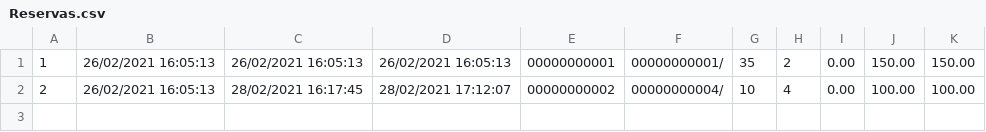
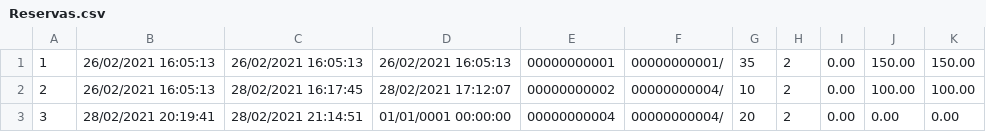
Before and after one commit to FelipeHitsu/HMS-Techer, a CSV file: HMS-Techer/Dados/Tabelas/Reservas.csv, drawn as a sheet.

```diff
--- a/HMS-Techer/Dados/Tabelas/Reservas.csv
+++ b/HMS-Techer/Dados/Tabelas/Reservas.csv
@@ -1,2 +1,3 @@
 1,26/02/2021 16:05:13,26/02/2021 16:05:13,26/02/2021 16:05:13,00000000001,00000000001/,35,2,0.00,150.00,150.00
-2,26/02/2021 16:05:13,28/02/2021 16:17:45,28/02/2021 17:12:07,00000000002,00000000004/,10,4,0.00,100.00,100.00
+2,26/02/2021 16:05:13,28/02/2021 16:17:45,28/02/2021 17:12:07,00000000002,00000000004/,10,2,0.00,100.00,100.00
+3,28/02/2021 20:19:41,28/02/2021 21:14:51,01/01/0001 00:00:00,00000000004,00000000004/,20,2,0.00,0.00,0.00
```
Also changed, not shown: HMS-Techer/Dados/Tabelas/Quartos.csv, 17 other files.
